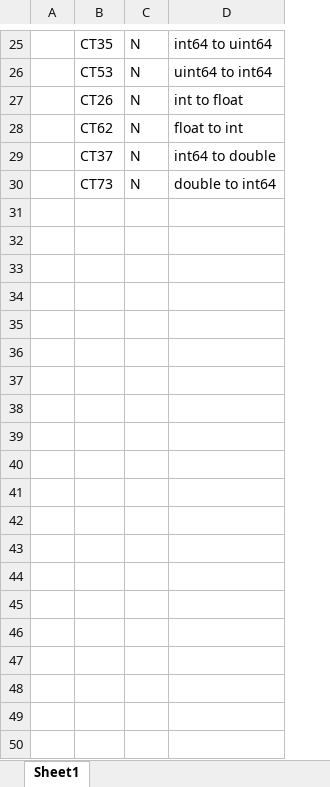
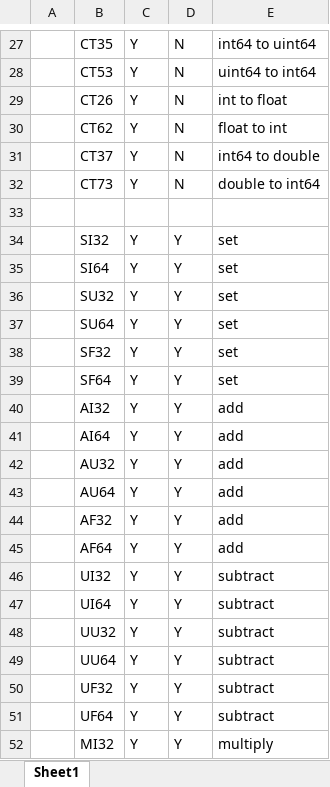
Before and after one commit to seb-hall/ctc-lang, an Excel workbook: ce-cbc-spec.xlsx, sheet Sheet1, drawn as a sheet; only a part is shown, gaps mark what is left out; values as stored, in another font and other column widths than the file's, no borders; the diff covers the shown part only; the diff names each change by its address in the sheet, - before the commit and + after, or states it on an @@ line.

```diff
--- a/ce-cbc-spec.xlsx (sheet Sheet1)
+++ b/ce-cbc-spec.xlsx (sheet Sheet1)
+column C, rows 27-32: all Y
+row 33: (empty)
+row 34:  | SI32 | Y | Y | set
+row 35:  | SI64 | Y | Y | set
+row 36:  | SU32 | Y | Y | set
+row 37:  | SU64 | Y | Y | set
+row 38:  | SF32 | Y | Y | set
+row 39:  | SF64 | Y | Y | set
+row 40:  | AI32 | Y | Y | add
+row 41:  | AI64 | Y | Y | add
+row 42:  | AU32 | Y | Y | add
+row 43:  | AU64 | Y | Y | add
+row 44:  | AF32 | Y | Y | add
+row 45:  | AF64 | Y | Y | add
+row 46:  | UI32 | Y | Y | subtract
+row 47:  | UI64 | Y | Y | subtract
+row 48:  | UU32 | Y | Y | subtract
+row 49:  | UU64 | Y | Y | subtract
+row 50:  | UF32 | Y | Y | subtract
+row 51:  | UF64 | Y | Y | subtract
+row 52:  | MI32 | Y | Y | multiply
```
Also changed, not shown: 24 added rows, 5 removed rows and 1 edited cell elsewhere in this sheet, 3 other files.
